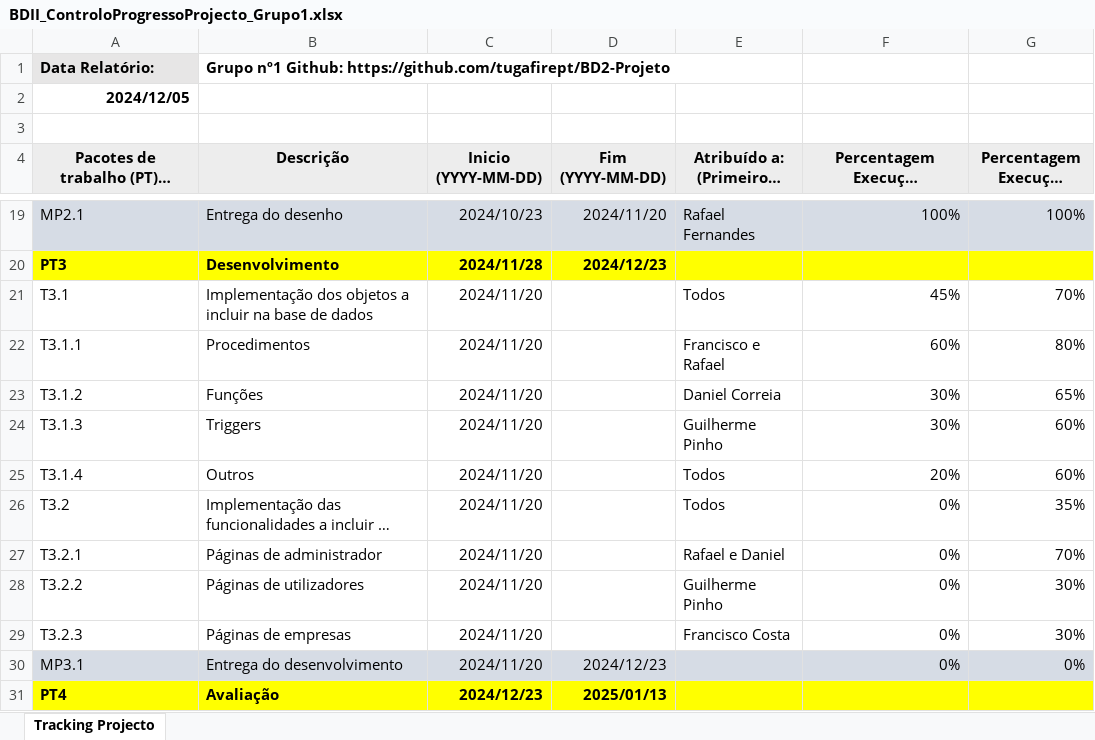
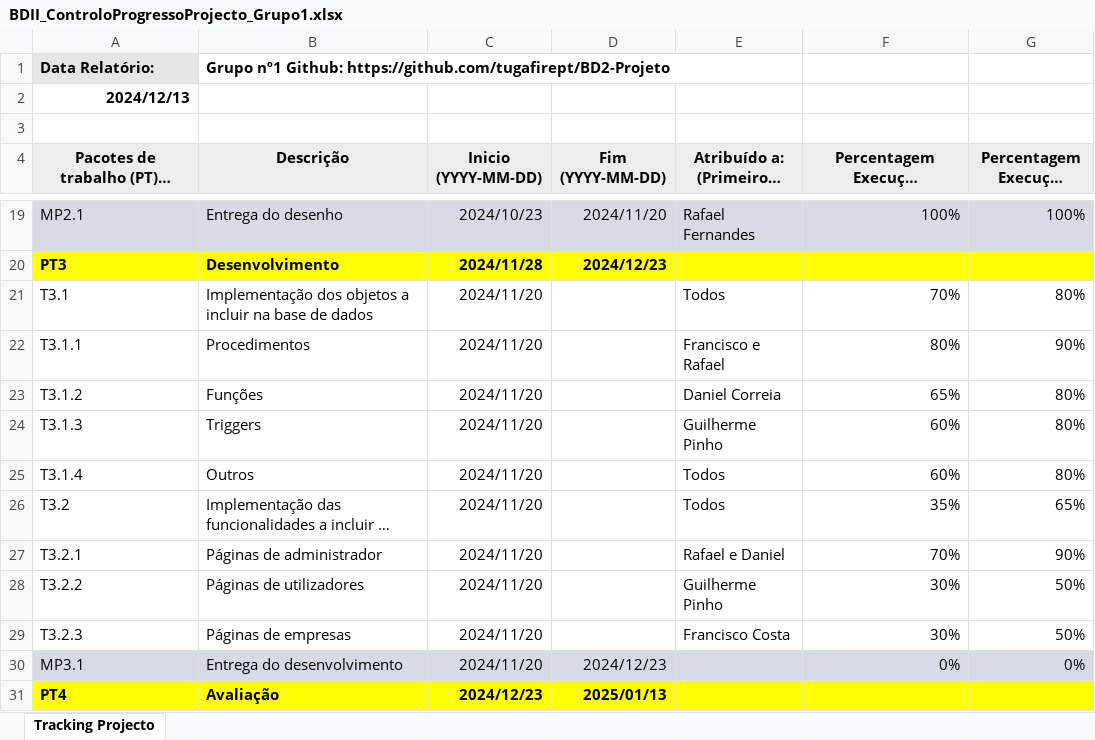
Before and after one commit to tugafirept/BD2-Projeto, an Excel workbook: BDII_ControloProgressoProjecto_Grupo1.xlsx, sheet Tracking Projecto, drawn as a sheet; only a part is shown, gaps mark what is left out; long unchanged cells end in …; values as stored, in another font and other column widths than the file's, no borders; the diff names each change by its address in the sheet, - before the commit and + after, or states it on an @@ line.

```diff
--- a/BDII_ControloProgressoProjecto_Grupo1.xlsx (sheet Tracking Projecto)
+++ b/BDII_ControloProgressoProjecto_Grupo1.xlsx (sheet Tracking Projecto)
-A2: 2024/12/05
+A2: 2024/12/13
-F21: 45%
+F21: 70%
-G21 (Percentagem Execução Actual): 70%
+G21 (Percentagem Execução Actual): 80%
-F22: 60%
+F22: 80%
-G22 (Percentagem Execução Actual): 80%
+G22 (Percentagem Execução Actual): 90%
-F23: 30%
+F23: 65%
-G23 (Percentagem Execução Actual): 65%
+G23 (Percentagem Execução Actual): 80%
-F24: 30%
+F24: 60%
-G24:G25 (Percentagem Execução Actual): 60%
+G24:G25 (Percentagem Execução Actual): 80%
-F25: 20%
+F25: 60%
-F26: 0%
+F26: 35%
-G26 (Percentagem Execução Actual): 35%
+G26 (Percentagem Execução Actual): 65%
-F27: 0%
+F27: 70%
-G27 (Percentagem Execução Actual): 70%
+G27 (Percentagem Execução Actual): 90%
-F28:F29: 0%
+F28:F29: 30%
-G28:G29 (Percentagem Execução Actual): 30%
+G28:G29 (Percentagem Execução Actual): 50%
```
Also changed, not shown: 11 other files.
